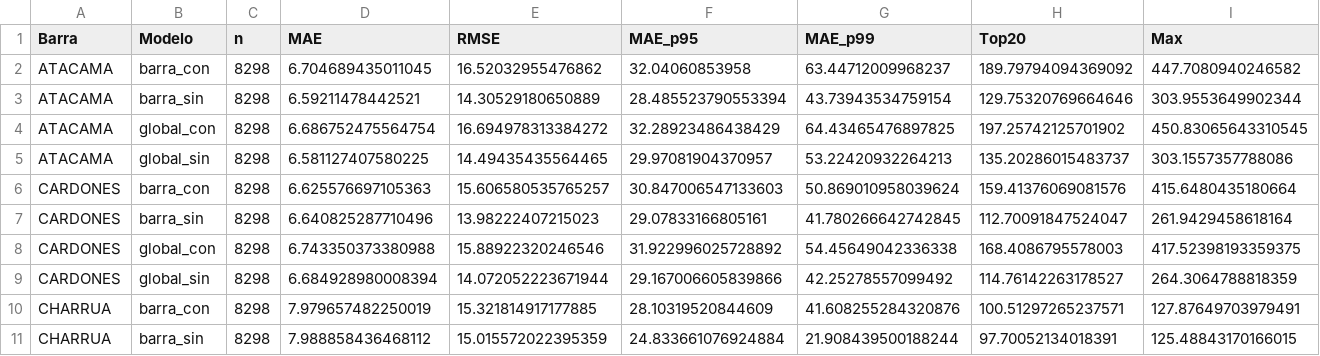
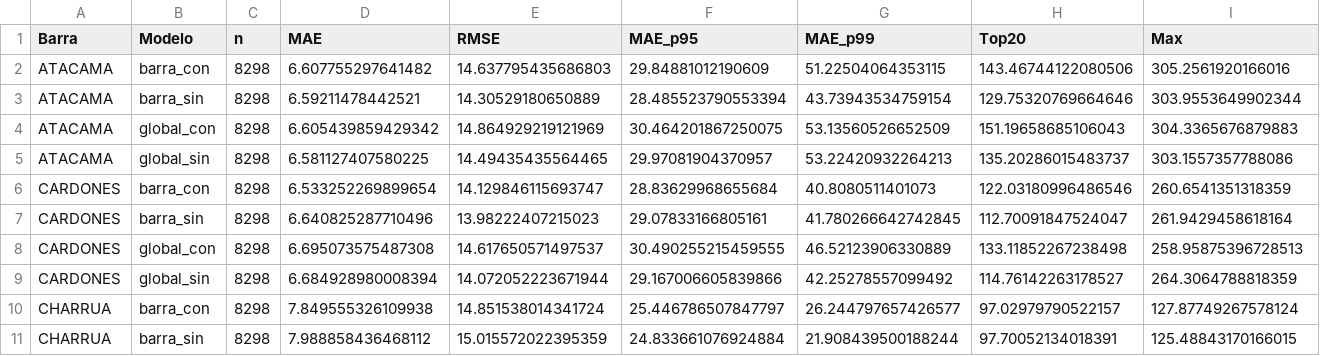
Before and after one commit to benjamitchell/Tesis-TFT-Electricidad, a CSV file: Multi-Modelos_TFT/h/LN/pred_sol_clima_global_sin_outliers/Resultados/matriz_modelos.csv, drawn as a sheet; only a part is shown; the diff covers the shown part only.

```diff
--- a/Multi-Modelos_TFT/h/LN/pred_sol_clima_global_sin_outliers/Resultados/matriz_modelos.csv
+++ b/Multi-Modelos_TFT/h/LN/pred_sol_clima_global_sin_outliers/Resultados/matriz_modelos.csv
@@ -1,11 +1,11 @@
 Barra,Modelo,n,MAE,RMSE,MAE_p95,MAE_p99,Top20,Max
-ATACAMA,barra_con,8298,6.704689435011045,16.52032955476862,32.04060853958,63.44712009968237,189.79794094369092,447.7080940246582
+ATACAMA,barra_con,8298,6.607755297641482,14.637795435686803,29.84881012190609,51.22504064353115,143.46744122080506,305.2561920166016
 ATACAMA,barra_sin,8298,6.59211478442521,14.30529180650889,28.485523790553394,43.73943534759154,129.75320769664646,303.9553649902344
-ATACAMA,global_con,8298,6.686752475564754,16.694978313384272,32.28923486438429,64.43465476897825,197.25742125701902,450.83065643310545
+ATACAMA,global_con,8298,6.605439859429342,14.864929219121969,30.464201867250075,53.13560526652509,151.19658685106043,304.3365676879883
 ATACAMA,global_sin,8298,6.581127407580225,14.49435435564465,29.97081904370957,53.22420932264213,135.20286015483737,303.1557357788086
-CARDONES,barra_con,8298,6.625576697105363,15.606580535765257,30.847006547133603,50.869010958039624,159.41376069081576,415.6480435180664
+CARDONES,barra_con,8298,6.533252269899654,14.129846115693747,28.83629968655684,40.8080511401073,122.03180996486546,260.6541351318359
 CARDONES,barra_sin,8298,6.640825287710496,13.98222407215023,29.07833166805161,41.780266642742845,112.70091847524047,261.9429458618164
-CARDONES,global_con,8298,6.743350373380988,15.88922320246546,31.922996025728892,54.45649042336338,168.4086795578003,417.52398193359375
+CARDONES,global_con,8298,6.695073575487308,14.617650571497537,30.490255215459555,46.52123906330889,133.11852267238498,258.95875396728513
 CARDONES,global_sin,8298,6.684928980008394,14.072052223671944,29.167006605839866,42.25278557099492,114.76142263178527,264.3064788818359
-CHARRUA,barra_con,8298,7.979657482250019,15.321814917177885,28.10319520844609,41.608255284320876,100.51297265237571,127.87649703979491
+CHARRUA,barra_con,8298,7.849555326109938,14.851538014341724,25.446786507847797,26.244797657426577,97.02979790522157,127.87749267578124
 CHARRUA,barra_sin,8298,7.988858436468112,15.015572022395359,24.833661076924884,21.908439500188244,97.70052134018391,125.48843170166015
```
Also changed, not shown: 58 edited cells elsewhere in this file, Multi-Modelos_TFT/h/LN/pred_sol_clima_global_sin_outliers/Resultados/cp_matriz_modelos.csv, Multi-Modelos_TFT/h/LN/pred_sol_clima_global_sin_outliers/Resultados/pares_global_sin.csv, 9 other files.
